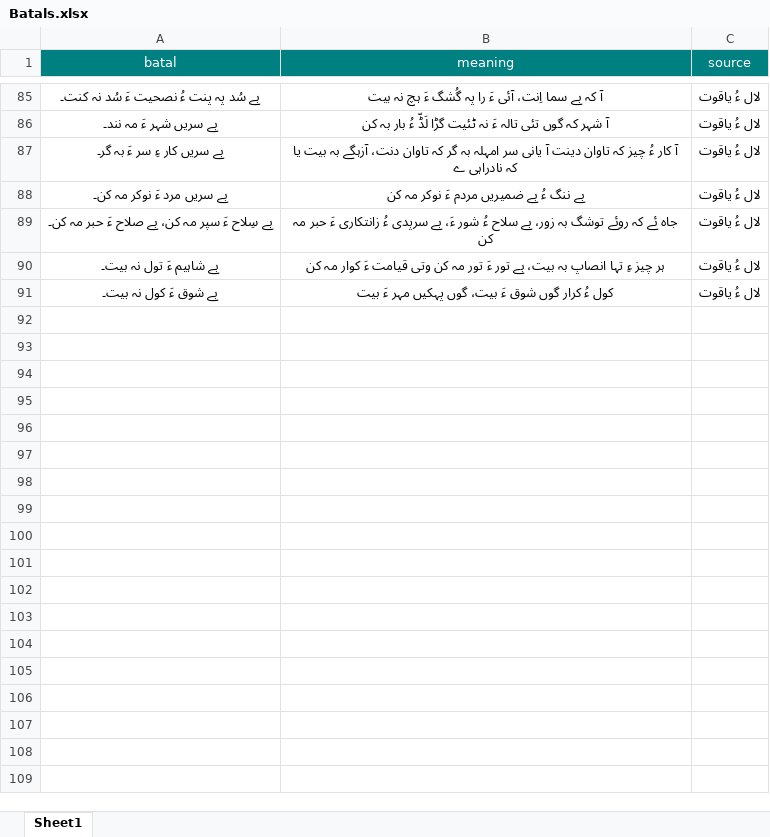
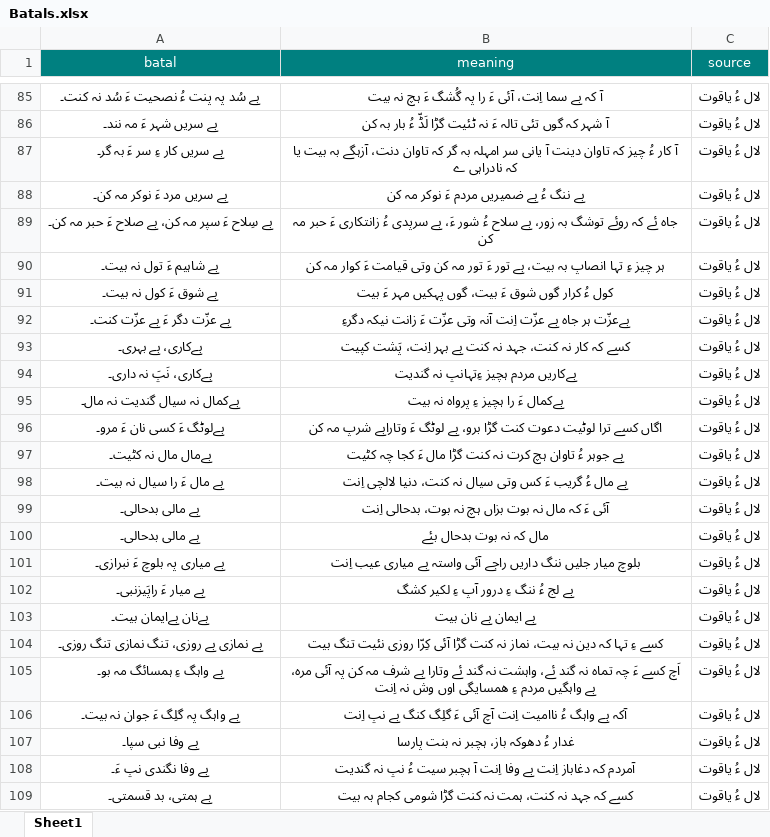
Before and after one commit to umairayub79/Balochi-Batal, an Excel workbook: Batals.xlsx, sheet Sheet1, drawn as a sheet; only a part is shown, gaps mark what is left out; values as stored, in another font and other column widths than the file's, no borders; the diff names each change by its address in the sheet, - before the commit and + after, or states it on an @@ line.

Commit message:
Added some more, bringing the total count to 108

```diff
--- a/Batals.xlsx (sheet Sheet1)
+++ b/Batals.xlsx (sheet Sheet1)
+row 92: بے عزّت دگر ءَ بے عزّت کنت۔ | بےعزّت ہر جاہ بے عزّت اِنت آنہ وتی عزّت ءَ زانت نیکہ دگرءِ | لال ءُ یاقوت
+row 93: بےکاری، بے بہری۔ | کسے کہ کار نہ کنت، جہد نہ کنت بے بہر اِنت، پَشت کپیت | لال ءُ یاقوت
+row 94: بےکاری، نَپَ نہ داری۔ | بےکاریں مردم ہچیز ءِتہانپ نہ گندیت | لال ءُ یاقوت
+row 95: بےکمال نہ سیال گندیت نہ مال۔ | بےکمال ءَ را ہچیز ءِ پرواہ نہ بیت | لال ءُ یاقوت
+row 96: بےلوٹگ ءَ کسی نان ءَ مرو۔ | اگاں کسے ترا لوٹیت دعوت کنت گڑا برو، بے لوٹگ ءَ وتارابے شرپ مہ کن | لال ءُ یاقوت
+row 97: بےمال مال نہ کٹیت۔ | بے جوہر ءُ تاوان ہچ کرت نہ کنت گڑا مال ءَ کجا چہ کٹیت | لال ءُ یاقوت
+row 98: بے مال ءَ را سیال نہ بیت۔ | بے مال ءُ گریب ءَ کس وتی سیال نہ کنت، دنیا لالچی اِنت | لال ءُ یاقوت
+row 99: بے مالی بدحالی۔ | آئی ءَ کہ مال نہ بوت بزاں ہچ نہ بوت، بدحالی اِنت | لال ءُ یاقوت
+row 100: بے مالی بدحالی۔ | مال کہ نہ بوت بدحال بئے | لال ءُ یاقوت
+row 101: بے میاری پہ بلوچ ءَ نبرازی۔ | بلوچ میار جلیں ننگ داریں راجے آئی واستہ بے میاری عیب اِنت | لال ءُ یاقوت
+row 102: بے میار ءَ راپَیزنبی۔ | بے لج ءُ ننگ ءِ درور آپ ءِ لکیر کشگ | لال ءُ یاقوت
+row 103: بےنان بےایمان بیت۔ | بے ایمان بے نان بیت | لال ءُ یاقوت
+row 104: بے نمازی بے روزی، تنگ نمازی تنگ روزی۔ | کسے ءِ تہا کہ دین نہ بیت، نماز نہ کنت گڑا آئی کِرّا‌ روزی نئیت تنگ بیت | لال ءُ یاقوت
+row 105: بے واہگ ءِ ہمسائگ مہ بو۔ | اَچ کسے ءَ چہ تماہ نہ گند ئے، واہشت نہ گند ئے وتارا بے شرف مہ کن پہ آئی مرہ، بے واہگیں مردم ءِ همسایگی اوں وش نہ اِنت | لال ءُ یاقوت
+row 106: بے واہگ پہ گلِگ ءَ جوان نہ بیت۔ | آکہ بے واہگ ءُ ناامیت اِنت آچ آئی ءَ گلِگ کنگ بے نپ اِنت | لال ءُ یاقوت
+row 107: بے وفا نبی سپا۔ | غدار ءُ دھوکہ باز، ہچبر نہ بنت پارسا | لال ءُ یاقوت
+row 108: بے وفا نگندی نپ ءَ۔ | آمردم کہ دغاباز اِنت بے وفا اِنت آ ہچبر سیت ءُ نپ نہ گندیت | لال ءُ یاقوت
+row 109: بے ہمتی، بد قسمتی۔ | کسے کہ جہد نہ کنت، ہمت نہ کنت گڑا شومی کجام بہ بیت | لال ءُ یاقوت
```
